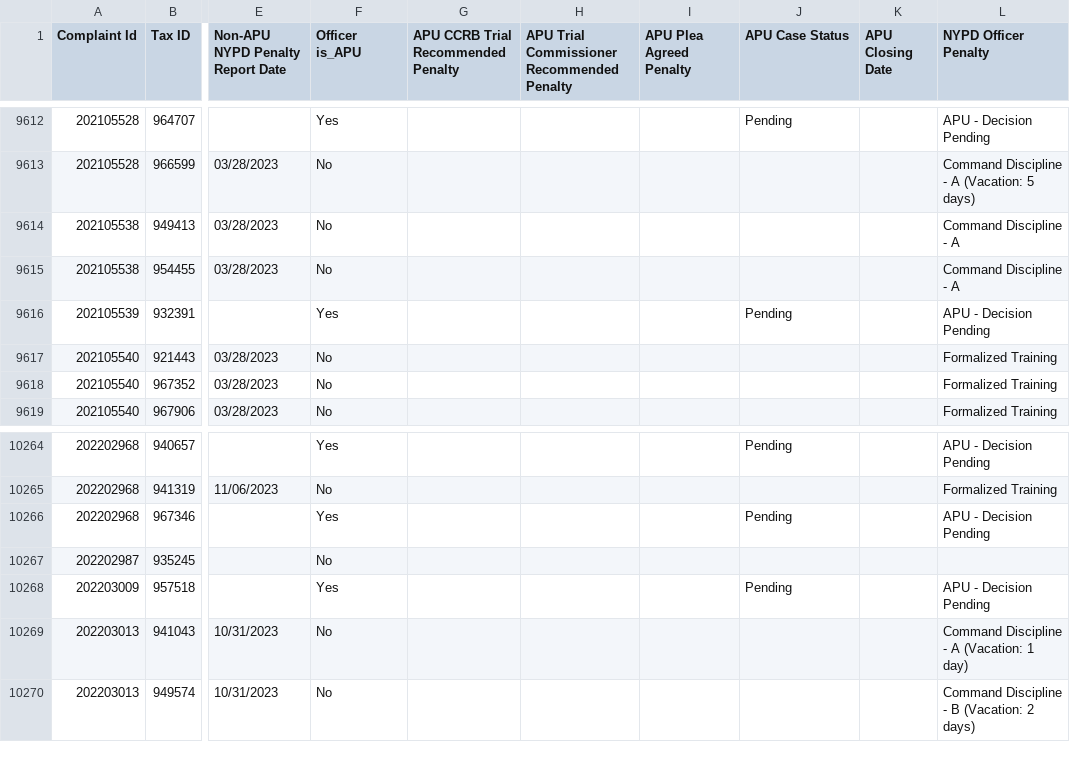
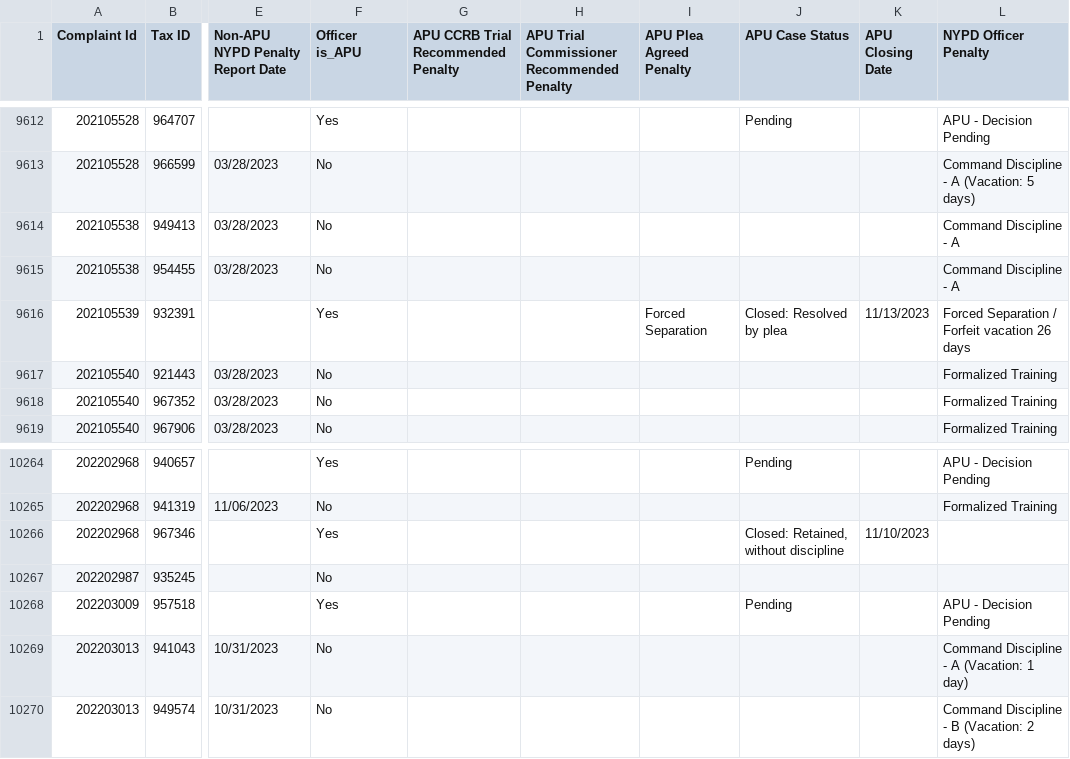
Before and after one commit to ryanwatkins/ccrb-complaint-records, a CSV file: ccrb-complaints-database-penalties.csv, drawn as a sheet; only a part is shown, gaps mark what is left out; the diff names each change by its address in the sheet, - before the commit and + after, or states it on an @@ line.

```diff
--- a/ccrb-complaints-database-penalties.csv
+++ b/ccrb-complaints-database-penalties.csv
-I9616 (APU Plea Agreed Penalty): (empty)
+I9616 (APU Plea Agreed Penalty): Forced Separation
-J9616 (APU Case Status): Pending
+J9616 (APU Case Status): Closed: Resolved by plea
-K9616 (APU Closing Date): (empty)
+K9616 (APU Closing Date): 11/13/2023
-L9616 (NYPD Officer Penalty): APU - Decision Pending
+L9616 (NYPD Officer Penalty): Forced Separation / Forfeit vacation 26 days
-J10266 (APU Case Status): Pending
+J10266 (APU Case Status): Closed: Retained, without discipline
-K10266 (APU Closing Date): (empty)
+K10266 (APU Closing Date): 11/10/2023
-L10266 (NYPD Officer Penalty): APU - Decision Pending
+L10266 (NYPD Officer Penalty): (empty)
```
Also changed, not shown: 2 other files.
